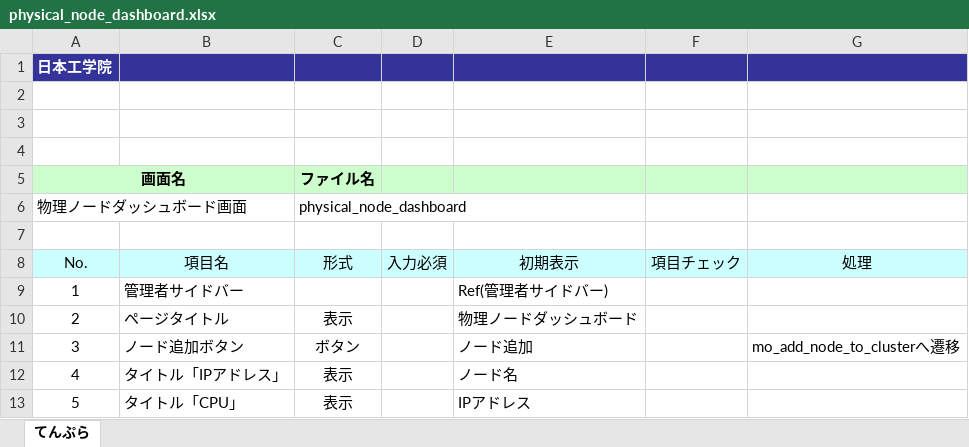
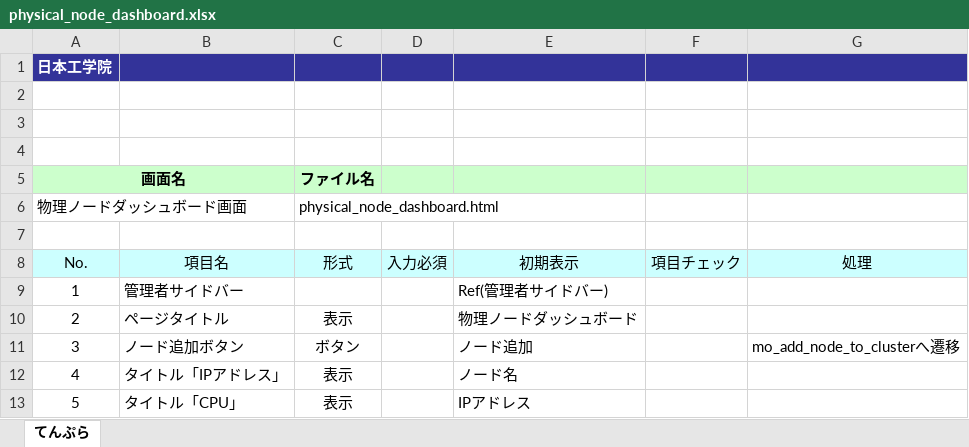
Before and after one commit to okkass/Kamata-Cloud-Infrastructure, an Excel workbook: docs/画面項目定義書/physical_node_management/physical_node_dashboard.xlsx, sheet てんぷら, drawn as a sheet; only a part is shown; values as stored, in another font and other column widths than the file's, no borders; charts and pictures not drawn; the diff names each change by its address in the sheet, - before the commit and + after, or states it on an @@ line.

```diff
--- a/docs/画面項目定義書/physical_node_management/physical_node_dashboard.xlsx (sheet てんぷら)
+++ b/docs/画面項目定義書/physical_node_management/physical_node_dashboard.xlsx (sheet てんぷら)
-C6 (形式): physical_node_dashboard
+C6 (形式): physical_node_dashboard.html
```
Also changed, not shown: docs/画面項目定義書/physical_node_management/mo_add_node_to_cluster.xlsx, docs/画面項目定義書/user_dashboard/user_dashboard.xlsx, 1 other file.
